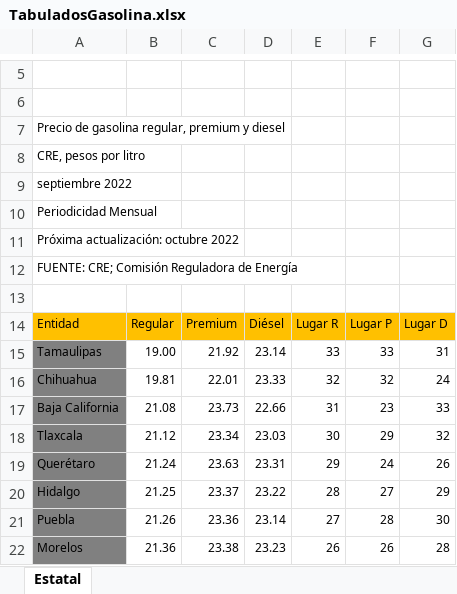
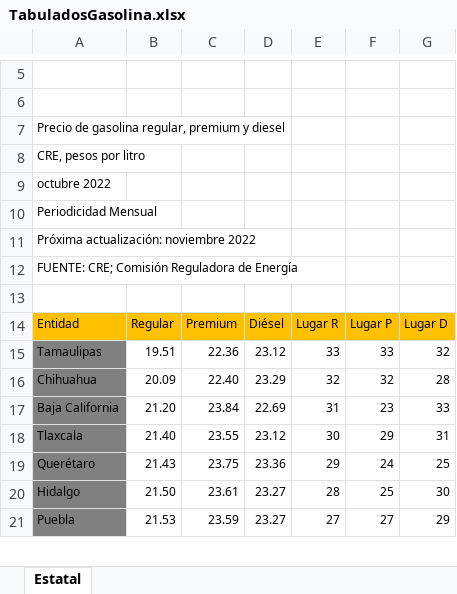
Before and after one commit to DIEEF-IIEG/SIE, an Excel workbook: TabuladosGasolina.xlsx, sheet Estatal, drawn as a sheet; only a part is shown, gaps mark what is left out; values as stored, in another font and other column widths than the file's, no borders; charts and pictures not drawn; removed rows and columns are numbered as before the commit, all else as after; the diff covers the shown part only; the diff names each change by its address in the sheet, - before the commit and + after, or states it on an @@ line.

```diff
--- a/TabuladosGasolina.xlsx (sheet Estatal)
+++ b/TabuladosGasolina.xlsx (sheet Estatal)
-A9: septiembre 2022
+A9: octubre 2022
-A11: Próxima actualización: octubre 2022
+A11: Próxima actualización: noviembre 2022
-B15: 19.00
+B15: 19.51
-C15: 21.92
+C15: 22.36
-D15: 23.14
+D15: 23.12
-G15: 31
+G15: 32
-B16: 19.81
+B16: 20.09
-C16: 22.01
+C16: 22.40
-D16: 23.33
+D16: 23.29
-G16: 24
+G16: 28
-B17: 21.08
+B17: 21.20
-C17: 23.73
+C17: 23.84
-D17: 22.66
+D17: 22.69
-B18: 21.12
+B18: 21.40
-C18: 23.34
+C18: 23.55
-D18: 23.03
+D18: 23.12
-G18: 32
+G18: 31
-B19: 21.24
+B19: 21.43
-C19: 23.63
+C19: 23.75
-D19: 23.31
+D19: 23.36
-G19: 26
+G19: 25
-B20: 21.25
+B20: 21.50
-C20: 23.37
+C20: 23.61
-D20: 23.22
+D20: 23.27
-F20: 27
+F20: 25
-G20: 29
+G20: 30
-B21: 21.26
+B21: 21.53
-C21: 23.36
+C21: 23.59
-D21: 23.14
+D21: 23.27
-F21: 28
+F21: 27
-G21: 30
+G21: 29
-row 22: Morelos | 21.36 | 23.38 | 23.23 | 26 | 26 | 28
```
Also changed, not shown: 9 added rows, 8 removed rows and 79 edited cells elsewhere in this sheet, PrecioGasolinaHist.xlsx.
